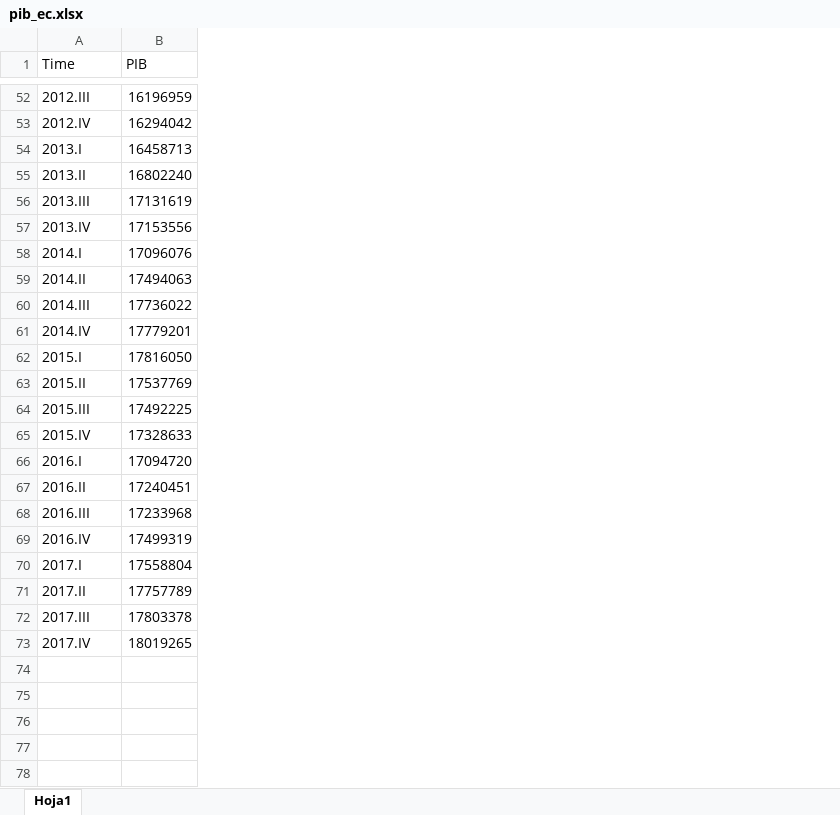
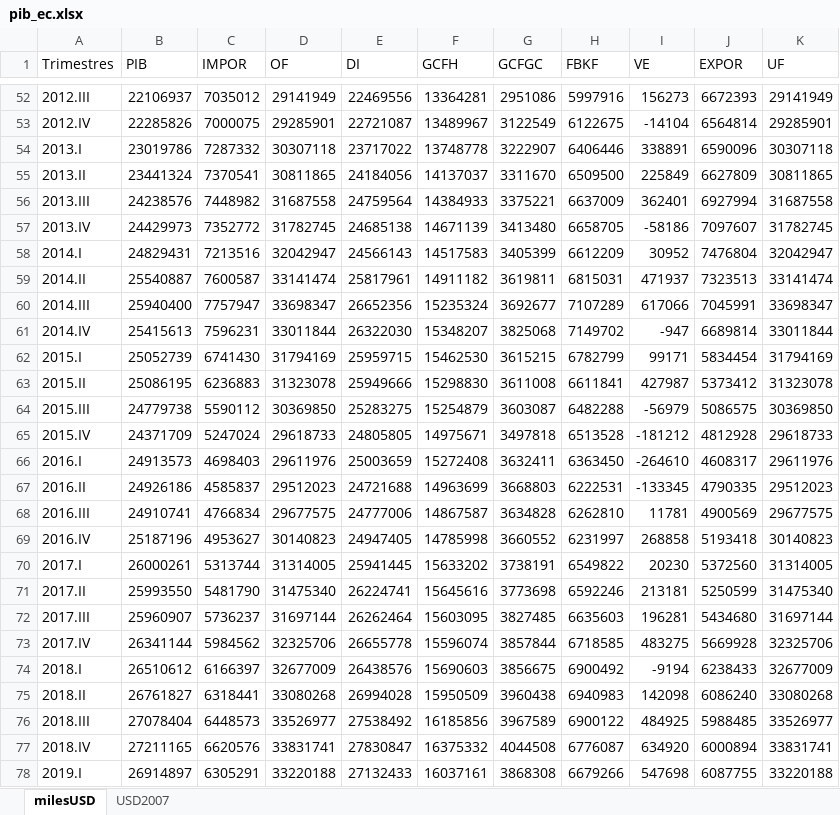
Before and after one commit to vmoprojs/DataLectures, an Excel workbook: pib_ec.xlsx, sheet milesUSD, drawn as a sheet; only a part is shown, gaps mark what is left out; values as stored, in another font and other column widths than the file's, no borders; the diff covers the shown part only; the diff names each change by its address in the sheet, - before the commit and + after, or states it on an @@ line.

```diff
--- a/pib_ec.xlsx (sheet milesUSD)
+++ b/pib_ec.xlsx (sheet milesUSD)
-sheet tab: Hoja1
+sheet tab: milesUSD
+sheet tab: USD2007
+column C (IMPOR), rows 52-73: 7035012 | 7000075 | 7287332 | 7370541 | 7448982 | 7352772 | 7213516 | 7600587 | 7757947 | 7596231 | 6741430 | 6236883 | 5590112 | 5247024 | 4698403 | 4585837 | 4766834 | 4953627 | 5313744 | 5481790 | 5736237 | 5984562
+column D (OF), rows 52-73: 29141949 | 29285901 | 30307118 | 30811865 | 31687558 | 31782745 | 32042947 | 33141474 | 33698347 | 33011844 | 31794169 | 31323078 | 30369850 | 29618733 | 29611976 | 29512023 | 29677575 | 30140823 | 31314005 | 31475340 | 31697144 | 32325706
+column E (DI), rows 52-73: 22469556 | 22721087 | 23717022 | 24184056 | 24759564 | 24685138 | 24566143 | 25817961 | 26652356 | 26322030 | 25959715 | 25949666 | 25283275 | 24805805 | 25003659 | 24721688 | 24777006 | 24947405 | 25941445 | 26224741 | 26262464 | 26655778
+column F (GCFH), rows 52-73: 13364281 | 13489967 | 13748778 | 14137037 | 14384933 | 14671139 | 14517583 | 14911182 | 15235324 | 15348207 | 15462530 | 15298830 | 15254879 | 14975671 | 15272408 | 14963699 | 14867587 | 14785998 | 15633202 | 15645616 | 15603095 | 15596074
+column G (GCFGC), rows 52-73: 2951086 | 3122549 | 3222907 | 3311670 | 3375221 | 3413480 | 3405399 | 3619811 | 3692677 | 3825068 | 3615215 | 3611008 | 3603087 | 3497818 | 3632411 | 3668803 | 3634828 | 3660552 | 3738191 | 3773698 | 3827485 | 3857844
+column H (FBKF), rows 52-73: 5997916 | 6122675 | 6406446 | 6509500 | 6637009 | 6658705 | 6612209 | 6815031 | 7107289 | 7149702 | 6782799 | 6611841 | 6482288 | 6513528 | 6363450 | 6222531 | 6262810 | 6231997 | 6549822 | 6592246 | 6635603 | 6718585
+column I (VE), rows 52-73: 156273 | -14104 | 338891 | 225849 | 362401 | -58186 | 30952 | 471937 | 617066 | -947 | 99171 | 427987 | -56979 | -181212 | -264610 | -133345 | 11781 | 268858 | 20230 | 213181 | 196281 | 483275
+column J (EXPOR), rows 52-73: 6672393 | 6564814 | 6590096 | 6627809 | 6927994 | 7097607 | 7476804 | 7323513 | 7045991 | 6689814 | 5834454 | 5373412 | 5086575 | 4812928 | 4608317 | 4790335 | 4900569 | 5193418 | 5372560 | 5250599 | 5434680 | 5669928
+column K (UF), rows 52-73: 29141949 | 29285901 | 30307118 | 30811865 | 31687558 | 31782745 | 32042947 | 33141474 | 33698347 | 33011844 | 31794169 | 31323078 | 30369850 | 29618733 | 29611976 | 29512023 | 29677575 | 30140823 | 31314005 | 31475340 | 31697144 | 32325706
-A1: Time
+A1: Trimestres
-B52 (PIB): 16196959
+B52 (PIB): 22106937
-B53 (PIB): 16294042
+B53 (PIB): 22285826
-B54 (PIB): 16458713
+B54 (PIB): 23019786
-B55 (PIB): 16802240
+B55 (PIB): 23441324
-B56 (PIB): 17131619
+B56 (PIB): 24238576
-B57 (PIB): 17153556
+B57 (PIB): 24429973
-B58 (PIB): 17096076
+B58 (PIB): 24829431
-B59 (PIB): 17494063
+B59 (PIB): 25540887
-B60 (PIB): 17736022
+B60 (PIB): 25940400
-B61 (PIB): 17779201
+B61 (PIB): 25415613
-B62 (PIB): 17816050
+B62 (PIB): 25052739
-B63 (PIB): 17537769
+B63 (PIB): 25086195
-B64 (PIB): 17492225
+B64 (PIB): 24779738
-B65 (PIB): 17328633
+B65 (PIB): 24371709
-B66 (PIB): 17094720
+B66 (PIB): 24913573
-B67 (PIB): 17240451
+B67 (PIB): 24926186
-B68 (PIB): 17233968
+B68 (PIB): 24910741
-B69 (PIB): 17499319
+B69 (PIB): 25187196
-B70 (PIB): 17558804
+B70 (PIB): 26000261
-B71 (PIB): 17757789
+B71 (PIB): 25993550
-B72 (PIB): 17803378
+B72 (PIB): 25960907
-B73 (PIB): 18019265
+B73 (PIB): 26341144
+row 74: 2018.I | 26510612 | 6166397 | 32677009 | 26438576 | 15690603 | 3856675 | 6900492 | -9194 | 6238433 | 32677009
+row 75: 2018.II | 26761827 | 6318441 | 33080268 | 26994028 | 15950509 | 3960438 | 6940983 | 142098 | 6086240 | 33080268
+row 76: 2018.III | 27078404 | 6448573 | 33526977 | 27538492 | 16185856 | 3967589 | 6900122 | 484925 | 5988485 | 33526977
+row 77: 2018.IV | 27211165 | 6620576 | 33831741 | 27830847 | 16375332 | 4044508 | 6776087 | 634920 | 6000894 | 33831741
+row 78: 2019.I | 26914897 | 6305291 | 33220188 | 27132433 | 16037161 | 3868308 | 6679266 | 547698 | 6087755 | 33220188
```
Also changed, not shown: 7 added rows and 50 edited cells elsewhere in this sheet, 3 other files.
